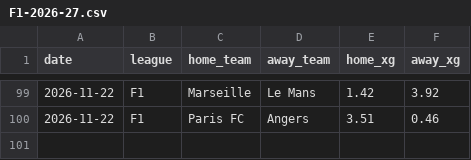
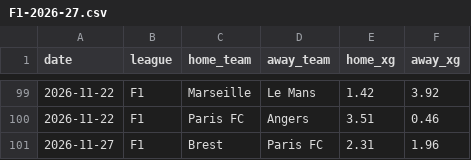
Before and after one commit to Mohammad1724/football-ai-data, a CSV file: data/xg/F1-2026-27.csv, drawn as a sheet; only a part is shown, gaps mark what is left out.

```diff
--- a/data/xg/F1-2026-27.csv
+++ b/data/xg/F1-2026-27.csv
@@ -100 +100,2 @@ date,league,home_team,away_team,home_xg,away_xg
 2026-11-22,F1,Paris FC,Angers,3.51,0.46
+2026-11-27,F1,Brest,Paris FC,2.31,1.96
```
Also changed, not shown: data/availability/D1-2026-27.csv, data/xg/D1-2026-27.csv, 22 other files.
